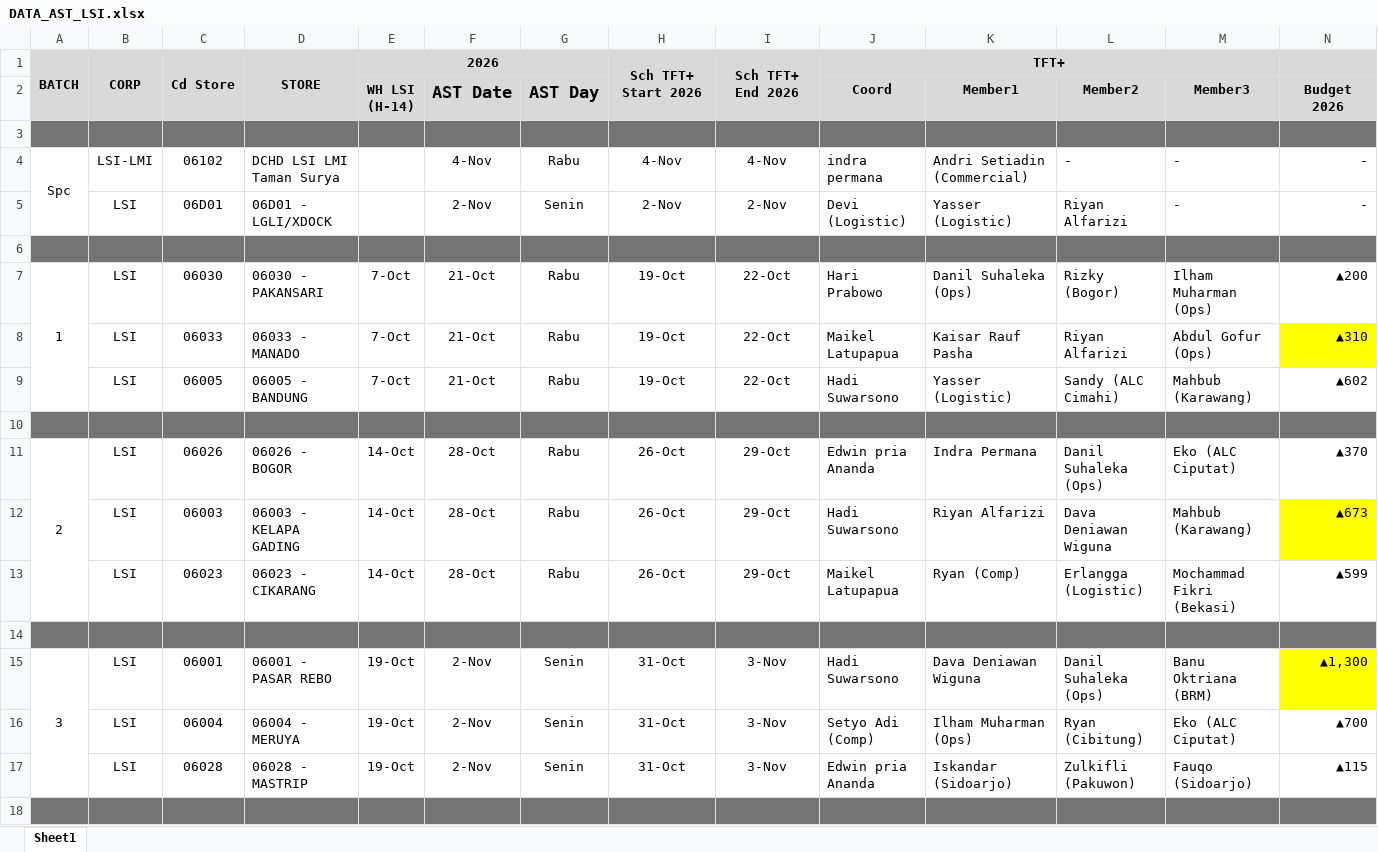
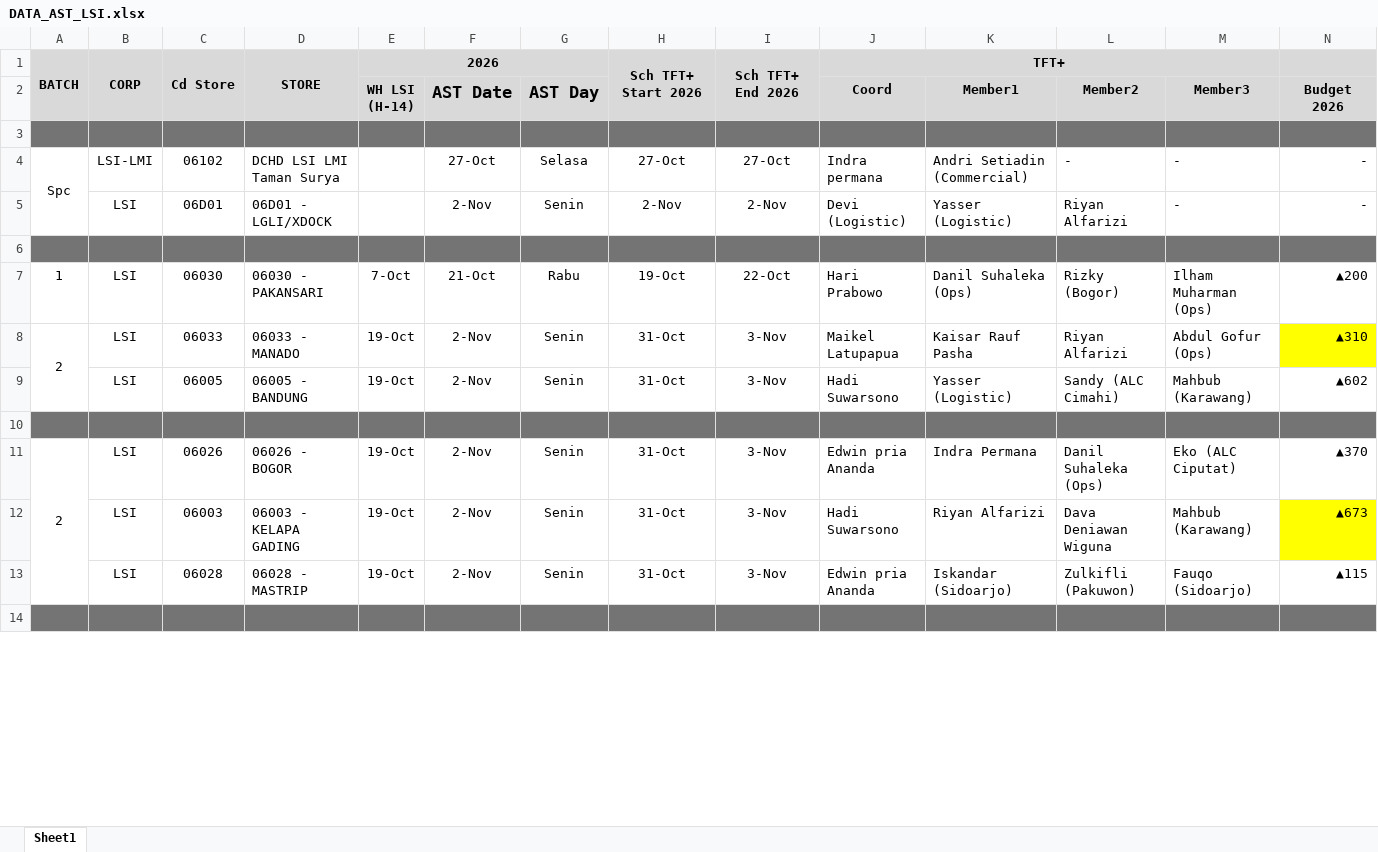
Before and after one commit to iftarrhendry/annual_stock_take, an Excel workbook: data/DATA_AST_LSI.xlsx, sheet Sheet1, drawn as a sheet; only a part is shown; values as stored, in another font and other column widths than the file's, no borders; conditional formats not drawn; removed rows and columns are numbered as before the commit, all else as after; rows hold the shown columns only; the diff covers the shown part only; the diff names each change by its address in the sheet, - before the commit and + after, or states it on an @@ line.

Commit message:
Update AST schedule data

```diff
--- a/data/DATA_AST_LSI.xlsx (sheet Sheet1)
+++ b/data/DATA_AST_LSI.xlsx (sheet Sheet1)
-F4 (AST Date): 4-Nov
+F4 (AST Date): 27-Oct
-G4 (AST Day): Rabu
+G4 (AST Day): Selasa
-H4: 4-Nov
+H4: 27-Oct
-I4: 4-Nov
+I4: 27-Oct
-J4 (Coord): indra permana
+J4 (Coord): Indra permana
-A7:A9 merged
-A8: (empty)
+A8: 2
+A8:A9 merged
-E8:E9 (WH LSI (H-14)): 7-Oct
+E8:E9 (WH LSI (H-14)): 19-Oct
-F8:F9 (AST Date): 21-Oct
+F8:F9 (AST Date): 2-Nov
-G8:G9 (AST Day): Rabu
+G8:G9 (AST Day): Senin
-H8:H9: 19-Oct
+H8:H9: 31-Oct
-I8:I9: 22-Oct
+I8:I9: 3-Nov
-A11:A13 merged
+A11:A13 merged
-E11:E12 (WH LSI (H-14)): 14-Oct
+E11:E12 (WH LSI (H-14)): 19-Oct
-F11:F12 (AST Date): 28-Oct
+F11:F12 (AST Date): 2-Nov
-G11:G12 (AST Day): Rabu
+G11:G12 (AST Day): Senin
-H11:H12: 26-Oct
+H11:H12: 31-Oct
-I11:I12: 29-Oct
+I11:I12: 3-Nov
-row 13:  | LSI | 06023 | 06023 - CIKARANG | 14-Oct | 28-Oct | Rabu | 26-Oct | 29-Oct | Maikel Latupapua | Ryan (Comp) | Erlangga (Logistic) | Mochammad Fikri (Bekasi) | ▲599
-row 14: (empty)
-row 15: 3 | LSI | 06001 | 06001 - PASAR REBO | 19-Oct | 2-Nov | Senin | 31-Oct | 3-Nov | Hadi Suwarsono | Dava Deniawan Wiguna | Danil Suhaleka (Ops) | Banu Oktriana (BRM) | ▲1,300
-row 16:  | LSI | 06004 | 06004 - MERUYA | 19-Oct | 2-Nov | Senin | 31-Oct | 3-Nov | Setyo Adi (Comp) | Ilham Muharman (Ops) | Ryan (Cibitung) | Eko (ALC Ciputat) | ▲700
```
Also changed, not shown: 4 added rows and 9 edited cells elsewhere in this sheet.
